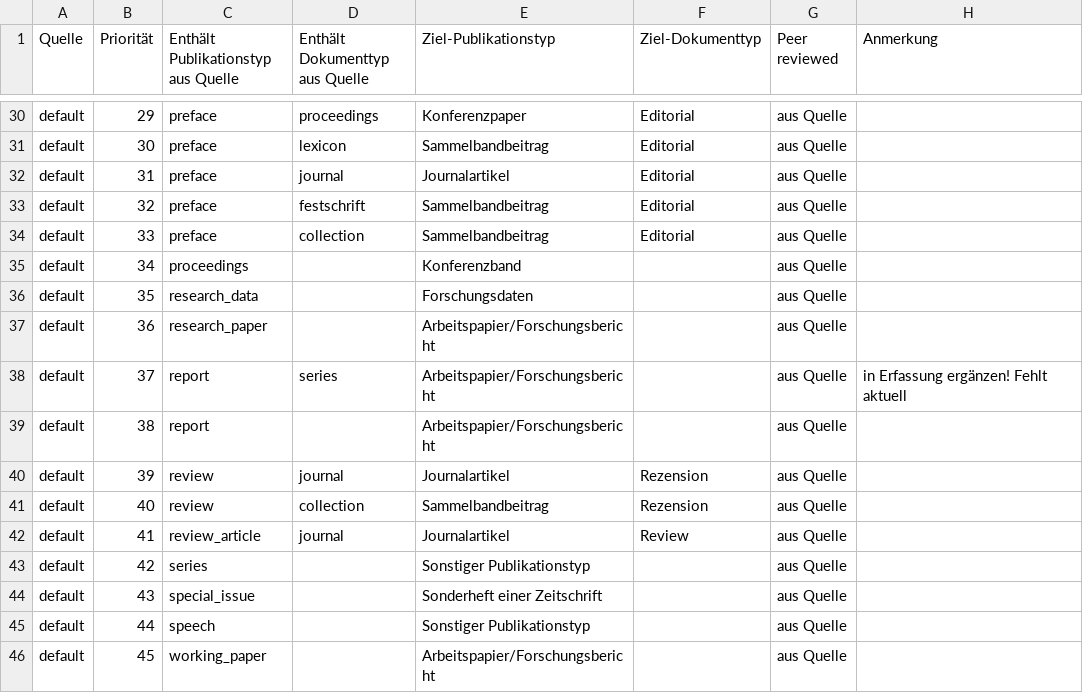
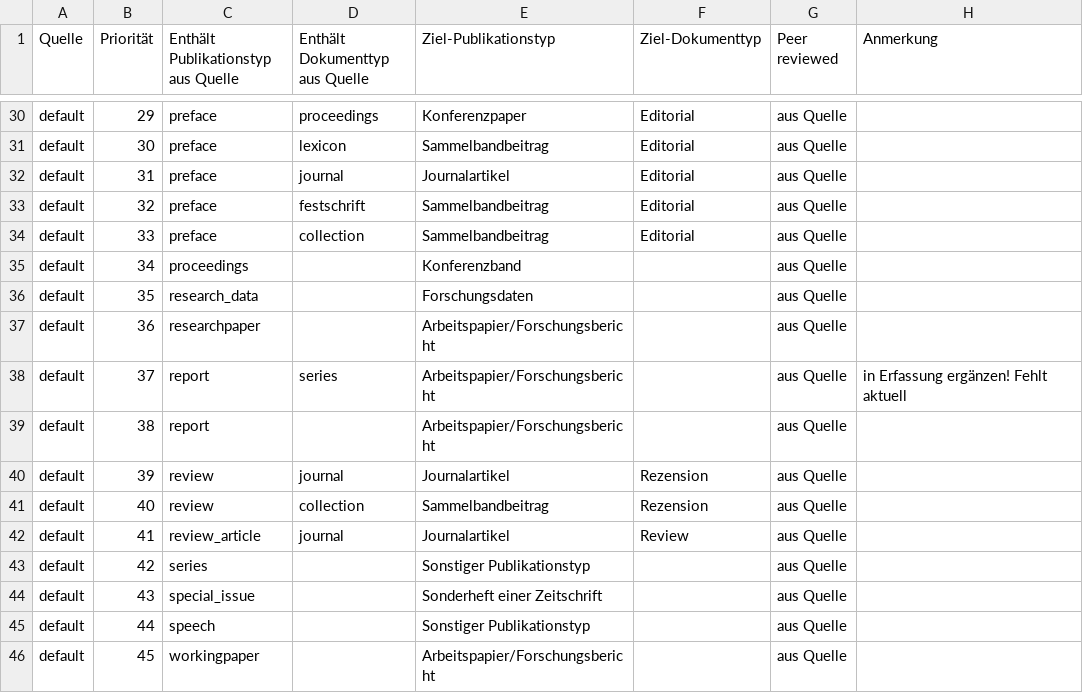
Before and after one commit to gbv/ubo_hagen, a CSV file: src/main/resources/META-INF/resources/MappingKDSFPublikationstyp.csv, drawn as a sheet; only a part is shown, gaps mark what is left out.

Commit message:
fixed typo in genre to kdsf mapping

```diff
--- a/src/main/resources/META-INF/resources/MappingKDSFPublikationstyp.csv
+++ b/src/main/resources/META-INF/resources/MappingKDSFPublikationstyp.csv
@@ -36,3 +36,3 @@ default;34;proceedings;;Konferenzband;;aus Quelle;
 default;35;research_data;;Forschungsdaten;;aus Quelle;
-default;36;research_paper;;Arbeitspapier/Forschungsbericht;;aus Quelle;
+default;36;researchpaper;;Arbeitspapier/Forschungsbericht;;aus Quelle;
 default;37;report;series;Arbeitspapier/Forschungsbericht;;aus Quelle;in Erfassung ergänzen! Fehlt aktuell
@@ -45,2 +45,2 @@ default;43;special_issue;;Sonderheft einer Zeitschrift;;aus Quelle;
 default;44;speech;;Sonstiger Publikationstyp;;aus Quelle;
-default;45;working_paper;;Arbeitspapier/Forschungsbericht;;aus Quelle;
+default;45;workingpaper;;Arbeitspapier/Forschungsbericht;;aus Quelle;
```
